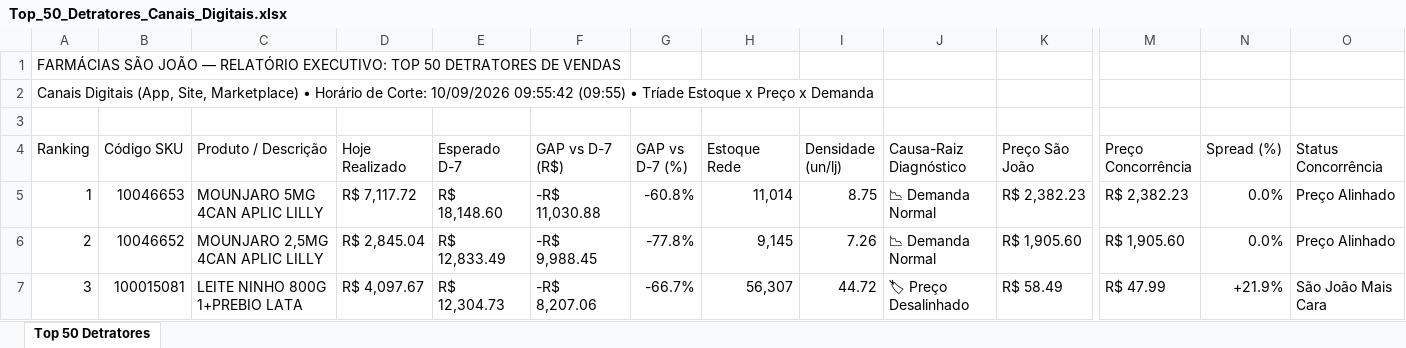
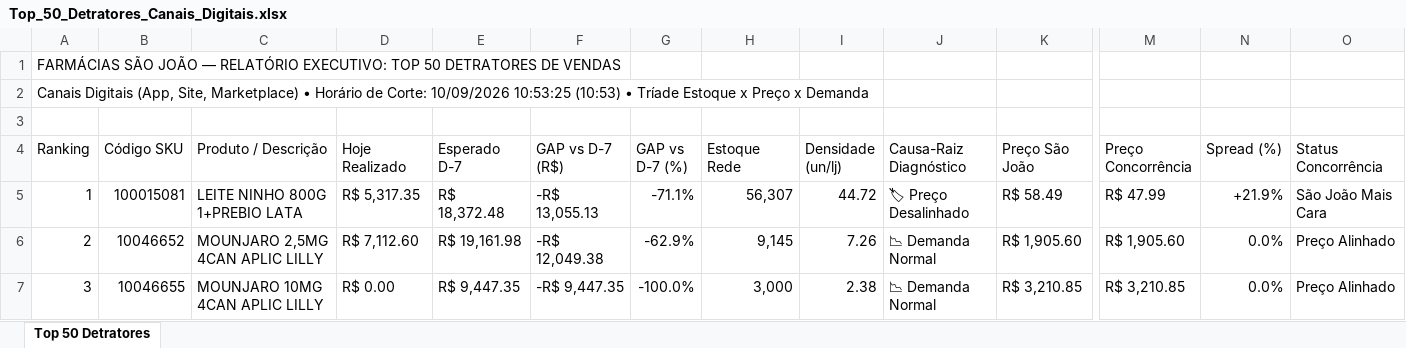
Before and after one commit to lukasg64-png/monitor-canais-digitais, an Excel workbook: data/Top_50_Detratores_Canais_Digitais.xlsx, sheet Top 50 Detratores, drawn as a sheet; only a part is shown, gaps mark what is left out; values as stored, in another font and other column widths than the file's, no cell formats; the diff covers the shown part only; the diff names each change by its address in the sheet, - before the commit and + after, or states it on an @@ line.

Commit message:
Auto-sync Qlik Sense Intraday (10/09/2026 11:20) [Corte: 10/09/2026 10:53:25]

```diff
--- a/data/Top_50_Detratores_Canais_Digitais.xlsx (sheet Top 50 Detratores)
+++ b/data/Top_50_Detratores_Canais_Digitais.xlsx (sheet Top 50 Detratores)
-A2 (Ranking): …Corte: 10/09/2026 09:55:42 (09:55) • Tríade…
+A2 (Ranking): …Corte: 10/09/2026 10:53:25 (10:53) • Tríade…
-B5 (Código SKU): 10046653
+B5 (Código SKU): 100015081
-C5 (Produto / Descrição): MOUNJARO 5MG 4CAN APLIC LILLY
+C5 (Produto / Descrição): LEITE NINHO 800G 1+PREBIO LATA
-D5 (Hoje Realizado): R$ 7,117.72
+D5 (Hoje Realizado): R$ 5,317.35
-E5 (Esperado D-7): R$ 18,148.60
+E5 (Esperado D-7): R$ 18,372.48
-F5 (GAP vs D-7 (R$)): -R$ 11,030.88
+F5 (GAP vs D-7 (R$)): -R$ 13,055.13
-G5 (GAP vs D-7 (%)): -60.8%
+G5 (GAP vs D-7 (%)): -71.1%
-H5 (Estoque Rede): 11,014
+H5 (Estoque Rede): 56,307
-I5 (Densidade (un/lj)): 8.75
+I5 (Densidade (un/lj)): 44.72
-J5 (Causa-Raiz Diagnóstico): 📉 Demanda Normal
+J5 (Causa-Raiz Diagnóstico): 🏷 Preço Desalinhado
-K5 (Preço São João): R$ 2,382.23
+K5 (Preço São João): R$ 58.49
-M5 (Preço Concorrência): R$ 2,382.23
+M5 (Preço Concorrência): R$ 47.99
-N5 (Spread (%)): 0.0%
+N5 (Spread (%)): +21.9%
-O5 (Status Concorrência): Preço Alinhado
+O5 (Status Concorrência): São João Mais Cara
-D6 (Hoje Realizado): R$ 2,845.04
+D6 (Hoje Realizado): R$ 7,112.60
-E6 (Esperado D-7): R$ 12,833.49
+E6 (Esperado D-7): R$ 19,161.98
-F6 (GAP vs D-7 (R$)): -R$ 9,988.45
+F6 (GAP vs D-7 (R$)): -R$ 12,049.38
-G6 (GAP vs D-7 (%)): -77.8%
+G6 (GAP vs D-7 (%)): -62.9%
-B7 (Código SKU): 100015081
+B7 (Código SKU): 10046655
-C7 (Produto / Descrição): LEITE NINHO 800G 1+PREBIO LATA
+C7 (Produto / Descrição): MOUNJARO 10MG 4CAN APLIC LILLY
-D7 (Hoje Realizado): R$ 4,097.67
+D7 (Hoje Realizado): R$ 0.00
-E7 (Esperado D-7): R$ 12,304.73
+E7 (Esperado D-7): R$ 9,447.35
-F7 (GAP vs D-7 (R$)): -R$ 8,207.06
+F7 (GAP vs D-7 (R$)): -R$ 9,447.35
-G7 (GAP vs D-7 (%)): -66.7%
+G7 (GAP vs D-7 (%)): -100.0%
-H7 (Estoque Rede): 56,307
+H7 (Estoque Rede): 3,000
-I7 (Densidade (un/lj)): 44.72
+I7 (Densidade (un/lj)): 2.38
-J7 (Causa-Raiz Diagnóstico): 🏷 Preço Desalinhado
+J7 (Causa-Raiz Diagnóstico): 📉 Demanda Normal
-K7 (Preço São João): R$ 58.49
+K7 (Preço São João): R$ 3,210.85
-M7 (Preço Concorrência): R$ 47.99
+M7 (Preço Concorrência): R$ 3,210.85
-N7 (Spread (%)): +21.9%
+N7 (Spread (%)): 0.0%
-O7 (Status Concorrência): São João Mais Cara
+O7 (Status Concorrência): Preço Alinhado
```
Also changed, not shown: 534 edited cells elsewhere in this sheet, cell formats, 5 other files.
